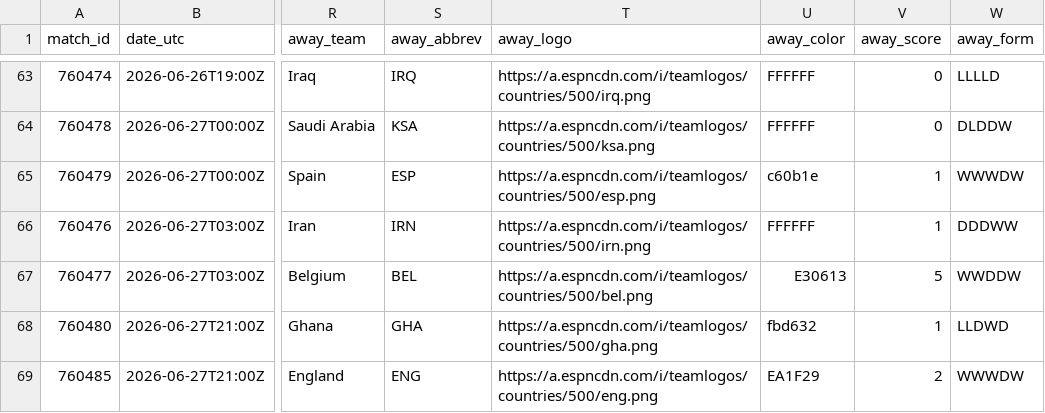
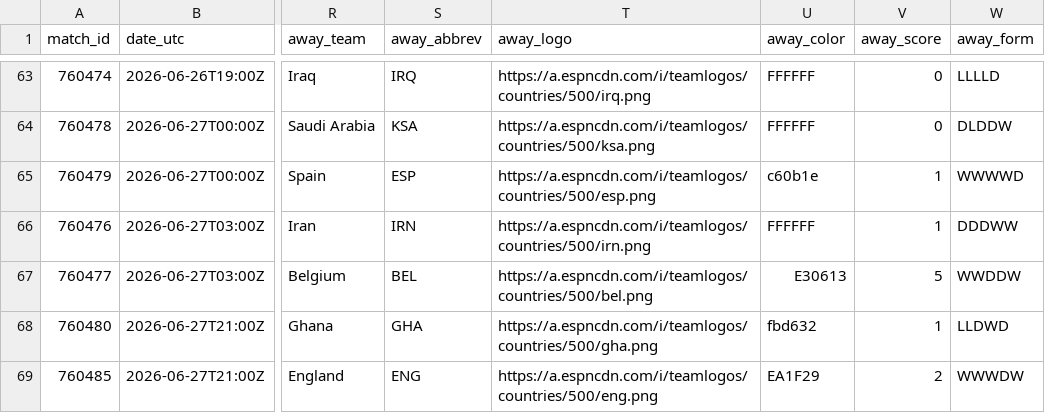
Before and after one commit to akarpie96/2026-worldcup-forecast, a CSV file: data/processed/matches.csv, drawn as a sheet; only a part is shown, gaps mark what is left out; the diff covers the shown part only; the diff names each change by its address in the sheet, - before the commit and + after, or states it on an @@ line.

```diff
--- a/data/processed/matches.csv
+++ b/data/processed/matches.csv
-W65 (away_form): WWWDW
+W65 (away_form): WWWWD
```
Also changed, not shown: 20 edited cells elsewhere in this file, data/processed/forecast_history.csv, data/processed/group_stage_matches.csv, 3 other files.
